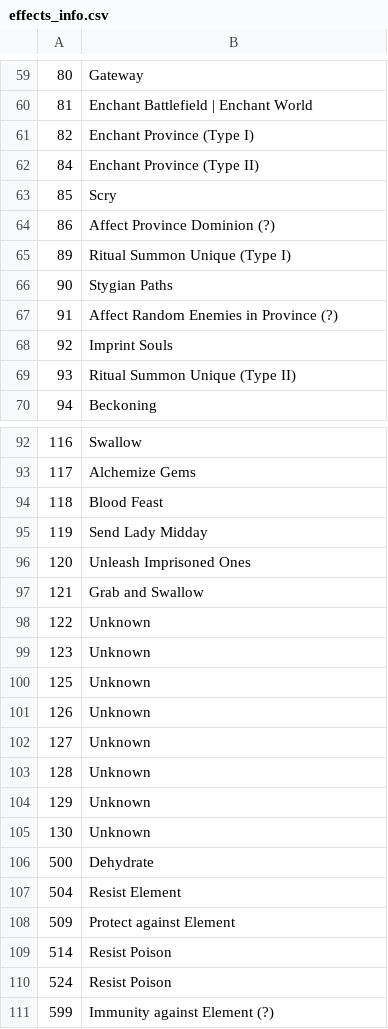
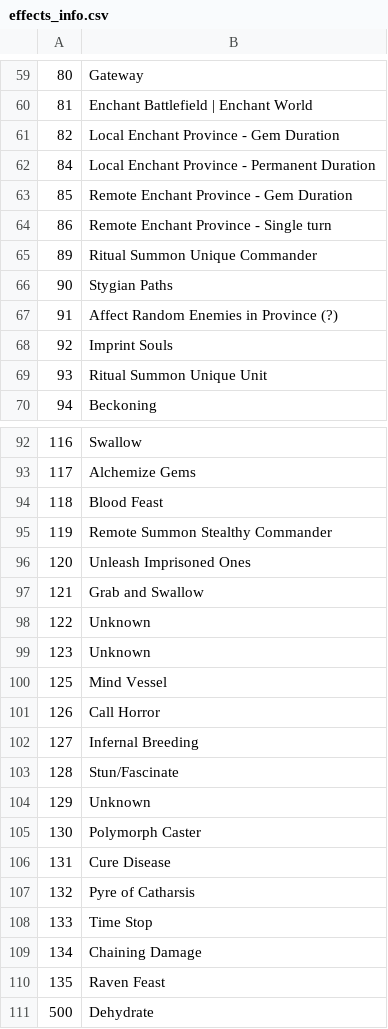
Before and after one commit to larzm42/dom5utils, a CSV file: effects_info.csv, drawn as a sheet; only a part is shown, gaps mark what is left out; the shorter side is filled out with more unchanged rows; the diff covers the shown part only.

```diff
--- a/effects_info.csv
+++ b/effects_info.csv
@@ -60,7 +60,7 @@
 81	Enchant Battlefield | Enchant World
-82	Enchant Province (Type I)
-84	Enchant Province (Type II)
-85	Scry
-86	Affect Province Dominion (?)
-89	Ritual Summon Unique (Type I)
+82	Local Enchant Province - Gem Duration
+84	Local Enchant Province - Permanent Duration
+85	Remote Enchant Province - Gem Duration
+86	Remote Enchant Province - Single turn
+89	Ritual Summon Unique Commander
 90	Stygian Paths
@@ -68,3 +68,3 @@
 92	Imprint Souls
-93	Ritual Summon Unique (Type II)
+93	Ritual Summon Unique Unit
 94	Beckoning
@@ -94,3 +94,3 @@
 118	Blood Feast
-119	Send Lady Midday
+119	Remote Summon Stealthy Commander
 120	Unleash Imprisoned Ones
@@ -99,8 +99,13 @@
 123	Unknown
-125	Unknown
-126	Unknown
-127	Unknown
-128	Unknown
+125	Mind Vessel
+126	Call Horror
+127	Infernal Breeding
+128	Stun/Fascinate
 129	Unknown
-130	Unknown
+130	Polymorph Caster
+131	Cure Disease
+132	Pyre of Catharsis
+133	Time Stop
+134	Chaining Damage
+135	Raven Feast
 500	Dehydrate
```
Also changed, not shown: 7 edited cells elsewhere in this file, 2 other files.
